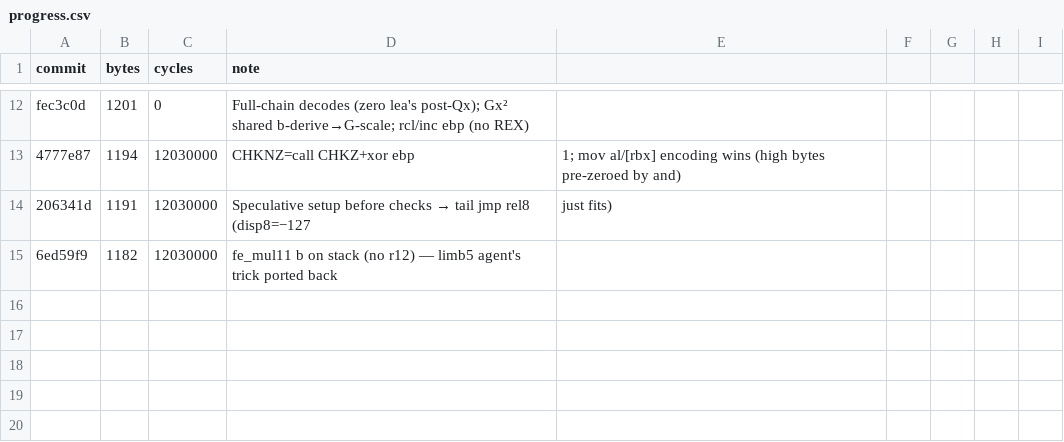
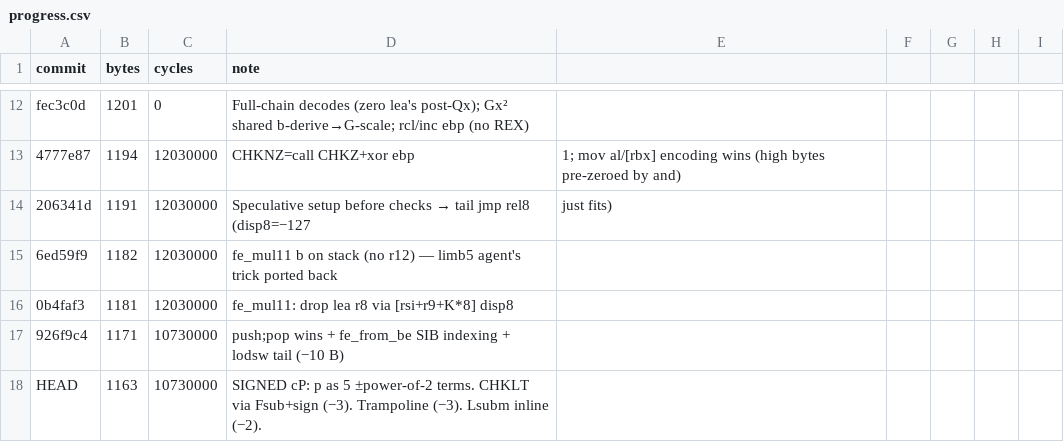
Before and after one commit to sweis/pornin-test, a CSV file: limb11/progress.csv, drawn as a sheet; only a part is shown, gaps mark what is left out.

Commit message:
limb11: SIGNED cP — p as 5 ±power-of-2 terms. 1166→1163 (−3)
p = 2^256 − 2^224 + 2^192 + 2^96 − 1 decomposes cleanly in signed
24-bit limbs: (−1, 0, 0, 0, 1, 0, 0, 0, 1, −256, 65536). Max |limb|
= 65536, far smaller than unsigned's 2^24−1.

Builder: xor;rep stosq to zero, then 4 inc/dec qword + 2 inc byte
patches (30 B vs old 34 B). All disp8.

fe_mul11 and NORM already signed throughout — the Montgomery row
imul rbx is signed, acc is signed-64, carry-prop is sar. No change.

CHKLT switches from unsigned limb-compare (22 B, breaks on signed
cP) to Fsub-then-sign-check (23 B, works on ANY s2 form — handles
unsigned cN too). bc_v1 slot 0 is safe scratch at CHKLT time.

```diff
--- a/limb11/progress.csv
+++ b/limb11/progress.csv
@@ -15 +15,4 @@ fec3c0d,1201,0,Full-chain decodes (zero lea's post-Qx); Gx² shared b-derive→G
 6ed59f9,1182,12030000,fe_mul11 b on stack (no r12) — limb5 agent's trick ported back
+0b4faf3,1181,12030000,fe_mul11: drop lea r8 via [rsi+r9+K*8] disp8
+926f9c4,1171,10730000,push;pop wins + fe_from_be SIB indexing + lodsw tail (−10 B)
+HEAD,1163,10730000,SIGNED cP: p as 5 ±power-of-2 terms. CHKLT via Fsub+sign (−3). Trampoline (−3). Lsubm inline (−2).
```
Also changed, not shown: 1 other file.
